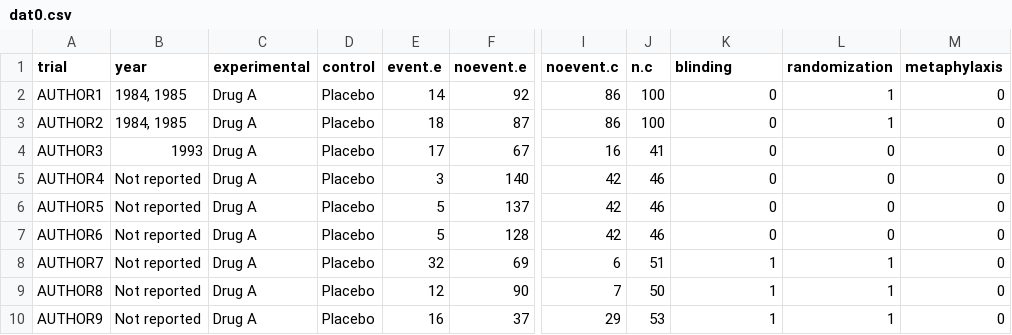
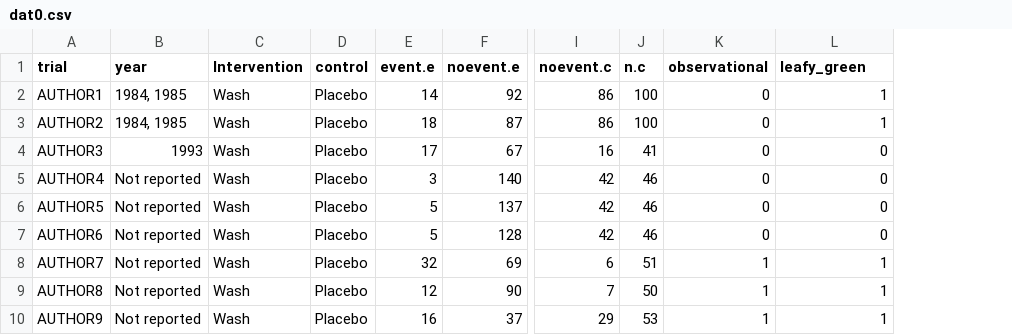
Before and after one commit to a-oconnor/FDAmeta-analysis, a CSV file: dat0.csv, drawn as a sheet; only a part is shown, gaps mark what is left out; removed rows and columns are numbered as before the commit, all else as after; the diff names each change by its address in the sheet, - before the commit and + after, or states it on an @@ line.

Commit message:
update for produce
Updated the dataset to have continued data and update the code to reflect plants not

```diff
--- a/dat0.csv
+++ b/dat0.csv
-column C (experimental), rows 2-10: all Drug A
+column C (Intervention), rows 2-10: all Wash
-column M (metaphylaxis), rows 2-10: all 0
-K1: blinding
+K1: observational
-L1: randomization
+L1: leafy_green
```
Also changed, not shown: dat1.csv, dat3.csv, 9 other files.
